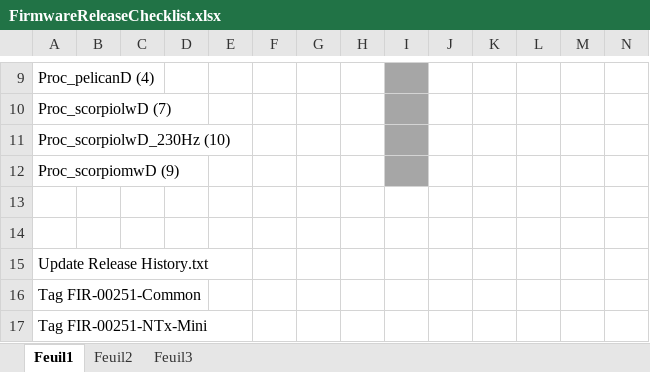
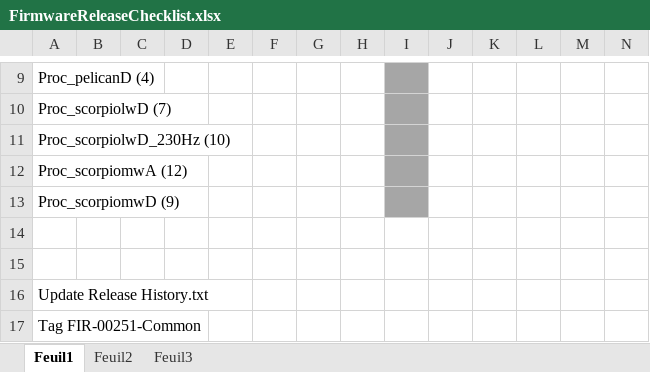
Before and after one commit to gbrangeon-telops/irc_fir-00251-proc, an Excel workbook: bin/FirmwareReleaseChecklist.xlsx, sheet Feuil1, drawn as a sheet; only a part is shown, gaps mark what is left out; the shorter side is filled out with more unchanged rows; values as stored, in another font and other column widths than the file's, no borders; rows hold the shown columns only; the diff names each change by its address in the sheet, - before the commit and + after, or states it on an @@ line.

Commit message:
scorpiomwA has been added to firmware release checklist.
git-svn-id: http://einstein/svn/firmware/FIR-00251-Proc/trunk@18468 3e98269d-ff51-e449-abca-491a6567d830

```diff
--- a/bin/FirmwareReleaseChecklist.xlsx (sheet Feuil1)
+++ b/bin/FirmwareReleaseChecklist.xlsx (sheet Feuil1)
+row 12: Proc_scorpiomwA (12)
```
